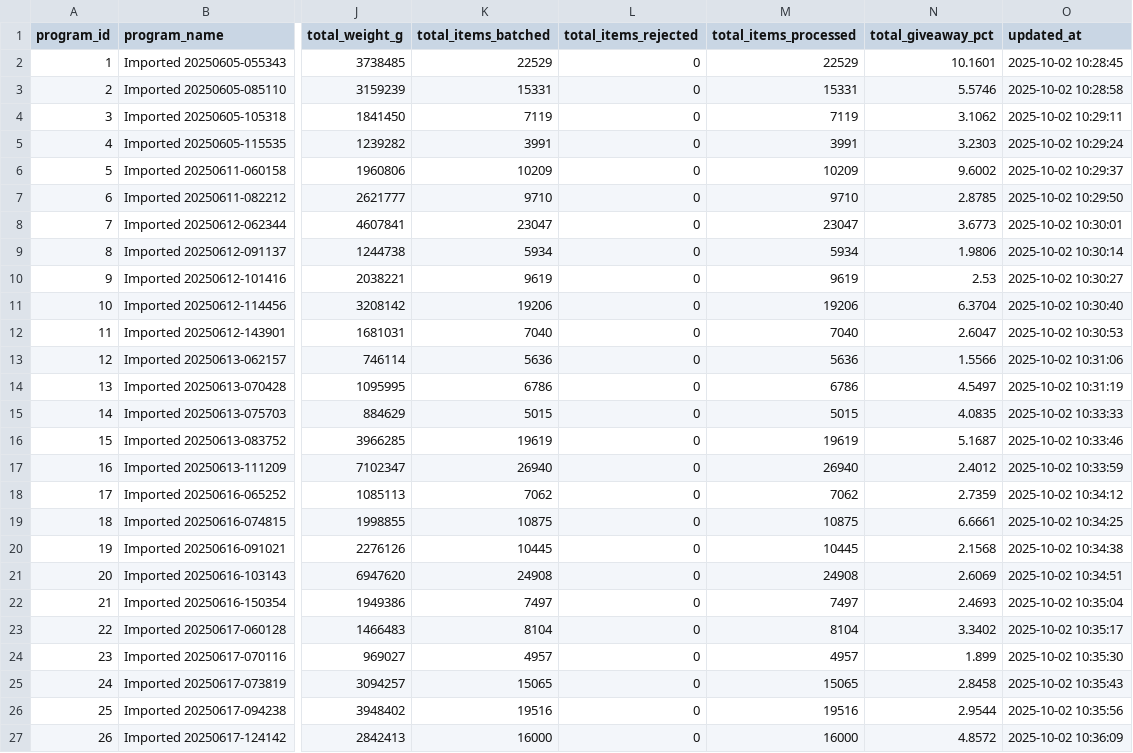
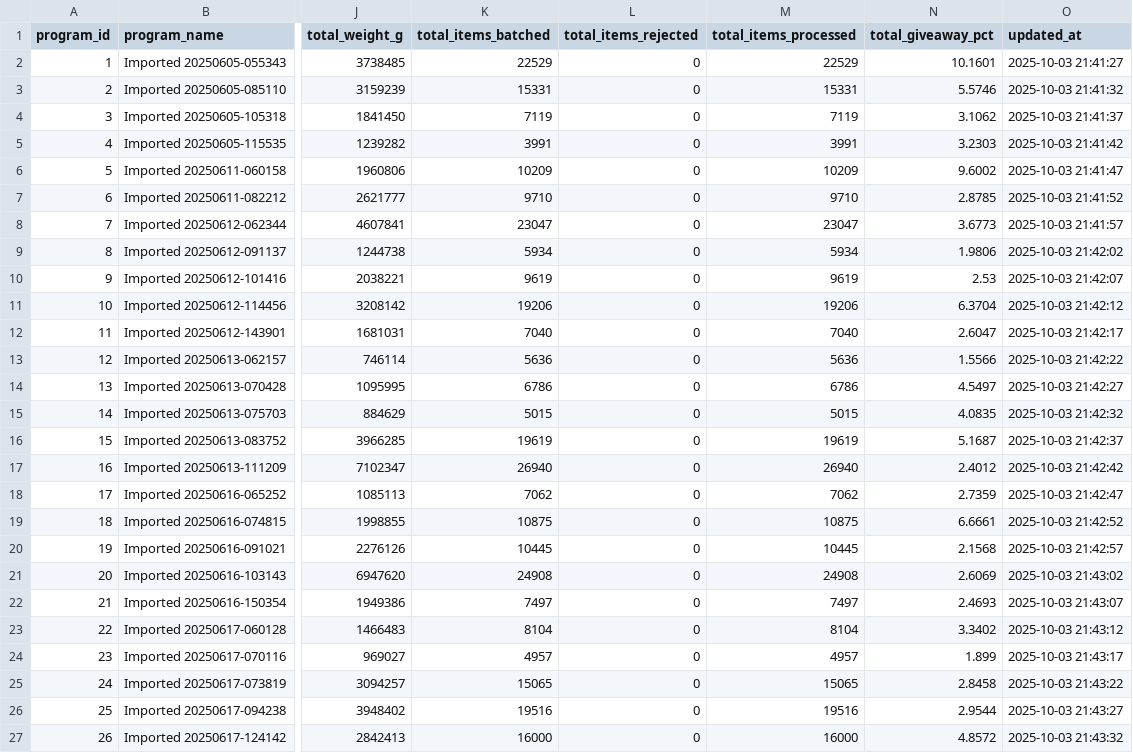
Before and after one commit to MachineGunMichael/BatcherHMI, a CSV file: python-worker/one_time_output/sqlite_program_stats.csv, drawn as a sheet; only a part is shown, gaps mark what is left out; the diff names each change by its address in the sheet, - before the commit and + after, or states it on an @@ line.

```diff
--- a/python-worker/one_time_output/sqlite_program_stats.csv
+++ b/python-worker/one_time_output/sqlite_program_stats.csv
-O2 (updated_at): 2025-10-02 10:28:45
+O2 (updated_at): 2025-10-03 21:41:27
-O3 (updated_at): 2025-10-02 10:28:58
+O3 (updated_at): 2025-10-03 21:41:32
-O4 (updated_at): 2025-10-02 10:29:11
+O4 (updated_at): 2025-10-03 21:41:37
-O5 (updated_at): 2025-10-02 10:29:24
+O5 (updated_at): 2025-10-03 21:41:42
-O6 (updated_at): 2025-10-02 10:29:37
+O6 (updated_at): 2025-10-03 21:41:47
-O7 (updated_at): 2025-10-02 10:29:50
+O7 (updated_at): 2025-10-03 21:41:52
-O8 (updated_at): 2025-10-02 10:30:01
+O8 (updated_at): 2025-10-03 21:41:57
-O9 (updated_at): 2025-10-02 10:30:14
+O9 (updated_at): 2025-10-03 21:42:02
-O10 (updated_at): 2025-10-02 10:30:27
+O10 (updated_at): 2025-10-03 21:42:07
-O11 (updated_at): 2025-10-02 10:30:40
+O11 (updated_at): 2025-10-03 21:42:12
-O12 (updated_at): 2025-10-02 10:30:53
+O12 (updated_at): 2025-10-03 21:42:17
-O13 (updated_at): 2025-10-02 10:31:06
+O13 (updated_at): 2025-10-03 21:42:22
-O14 (updated_at): 2025-10-02 10:31:19
+O14 (updated_at): 2025-10-03 21:42:27
-O15 (updated_at): 2025-10-02 10:33:33
+O15 (updated_at): 2025-10-03 21:42:32
-O16 (updated_at): 2025-10-02 10:33:46
+O16 (updated_at): 2025-10-03 21:42:37
-O17 (updated_at): 2025-10-02 10:33:59
+O17 (updated_at): 2025-10-03 21:42:42
-O18 (updated_at): 2025-10-02 10:34:12
+O18 (updated_at): 2025-10-03 21:42:47
-O19 (updated_at): 2025-10-02 10:34:25
+O19 (updated_at): 2025-10-03 21:42:52
-O20 (updated_at): 2025-10-02 10:34:38
+O20 (updated_at): 2025-10-03 21:42:57
-O21 (updated_at): 2025-10-02 10:34:51
+O21 (updated_at): 2025-10-03 21:43:02
-O22 (updated_at): 2025-10-02 10:35:04
+O22 (updated_at): 2025-10-03 21:43:07
-O23 (updated_at): 2025-10-02 10:35:17
+O23 (updated_at): 2025-10-03 21:43:12
-O24 (updated_at): 2025-10-02 10:35:30
+O24 (updated_at): 2025-10-03 21:43:17
-O25 (updated_at): 2025-10-02 10:35:43
+O25 (updated_at): 2025-10-03 21:43:22
-O26 (updated_at): 2025-10-02 10:35:56
+O26 (updated_at): 2025-10-03 21:43:27
-O27 (updated_at): 2025-10-02 10:36:09
+O27 (updated_at): 2025-10-03 21:43:32
```
Also changed, not shown: python-worker/one_time_output/sqlite_gate_dwell_stats.csv, python-worker/one_time_output/sqlite_recipe_stats.csv, 9 other files.
